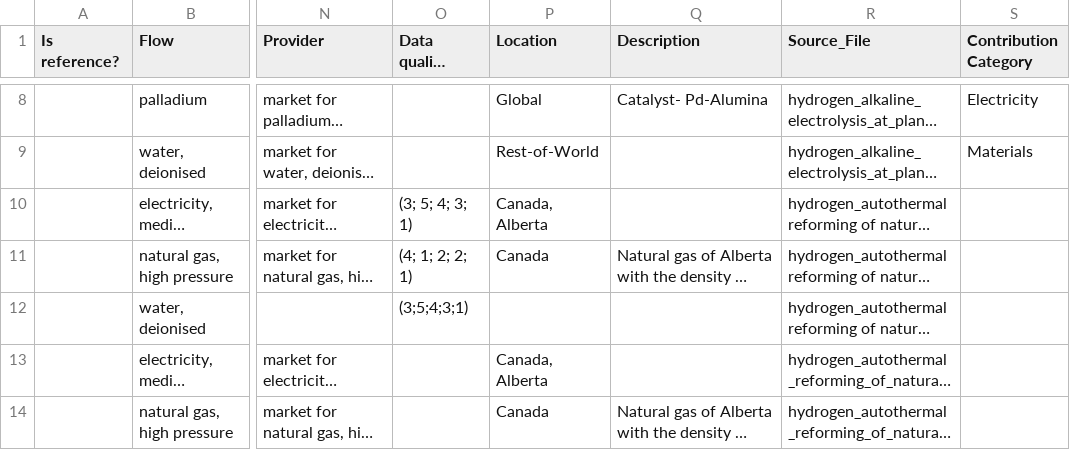
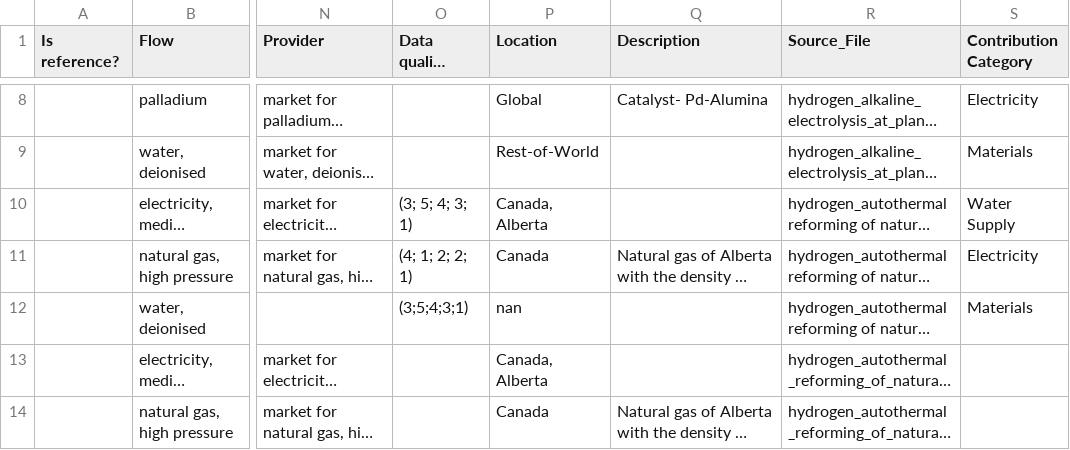
Before and after one commit to qtu-UBC/H2-LCA-app, a CSV file: input/inputs.csv, drawn as a sheet; only a part is shown, gaps mark what is left out; long unchanged cells end in …; the diff names each change by its address in the sheet, - before the commit and + after, or states it on an @@ line.

```diff
--- a/input/inputs.csv
+++ b/input/inputs.csv
-S10 (Contribution Category): (empty)
+S10 (Contribution Category): Water Supply
-S11 (Contribution Category): (empty)
+S11 (Contribution Category): Electricity
-P12 (Location): (empty)
+P12 (Location): nan
-S12 (Contribution Category): (empty)
+S12 (Contribution Category): Materials
```
Also changed, not shown: input/outputs.csv, 2 other files.
